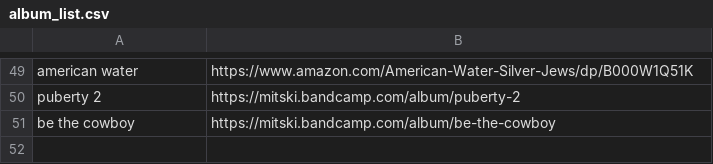
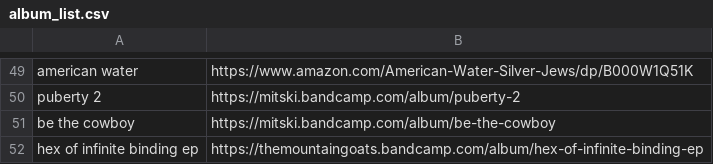
Before and after one commit to ltaylor2/ltaylor2.github.io, a CSV file: Media/album_list.csv, drawn as a sheet; only a part is shown, gaps mark what is left out; the diff names each change by its address in the sheet, - before the commit and + after, or states it on an @@ line.

Commit message:
media update

```diff
--- a/Media/album_list.csv
+++ b/Media/album_list.csv
+row 52: hex of infinite binding ep | https://themountaingoats.bandcamp.com/album/hex-of-infinite-binding-ep
```
Also changed, not shown: 2 other files.
